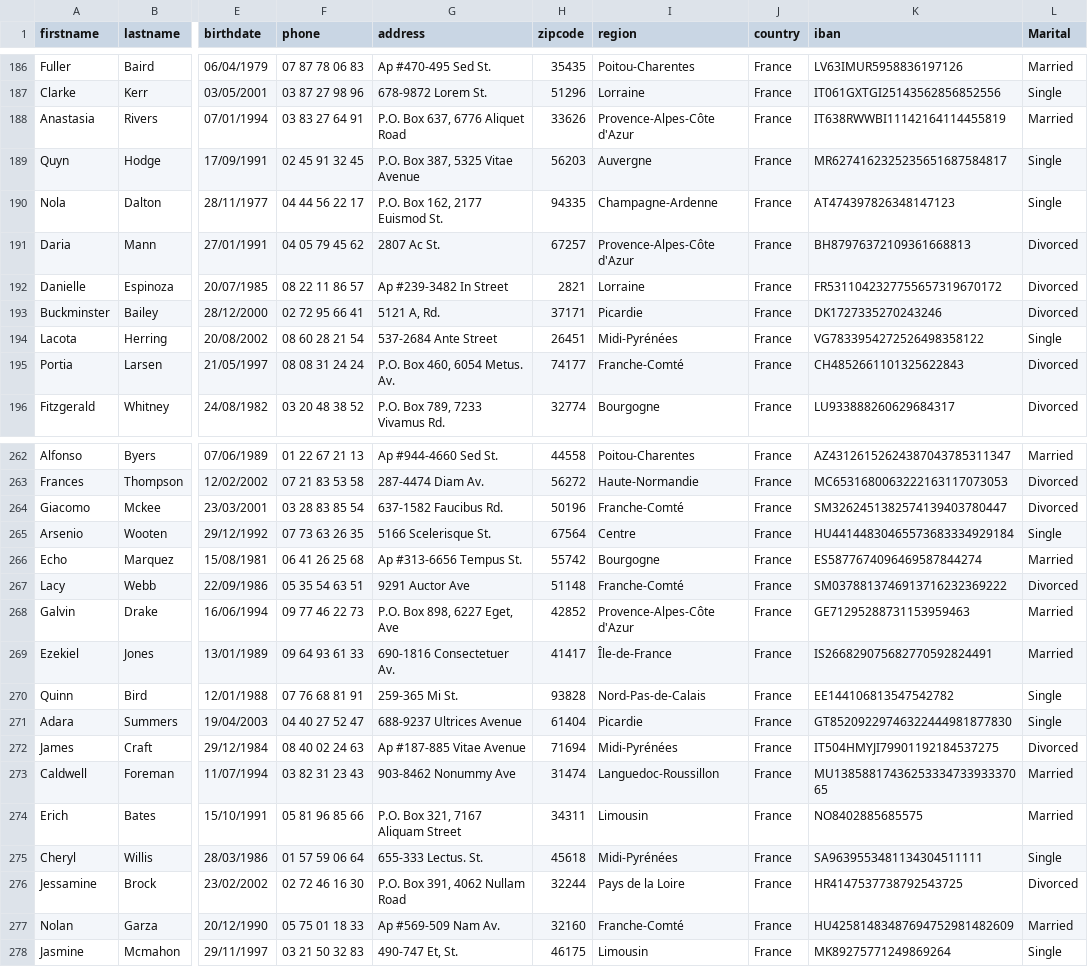
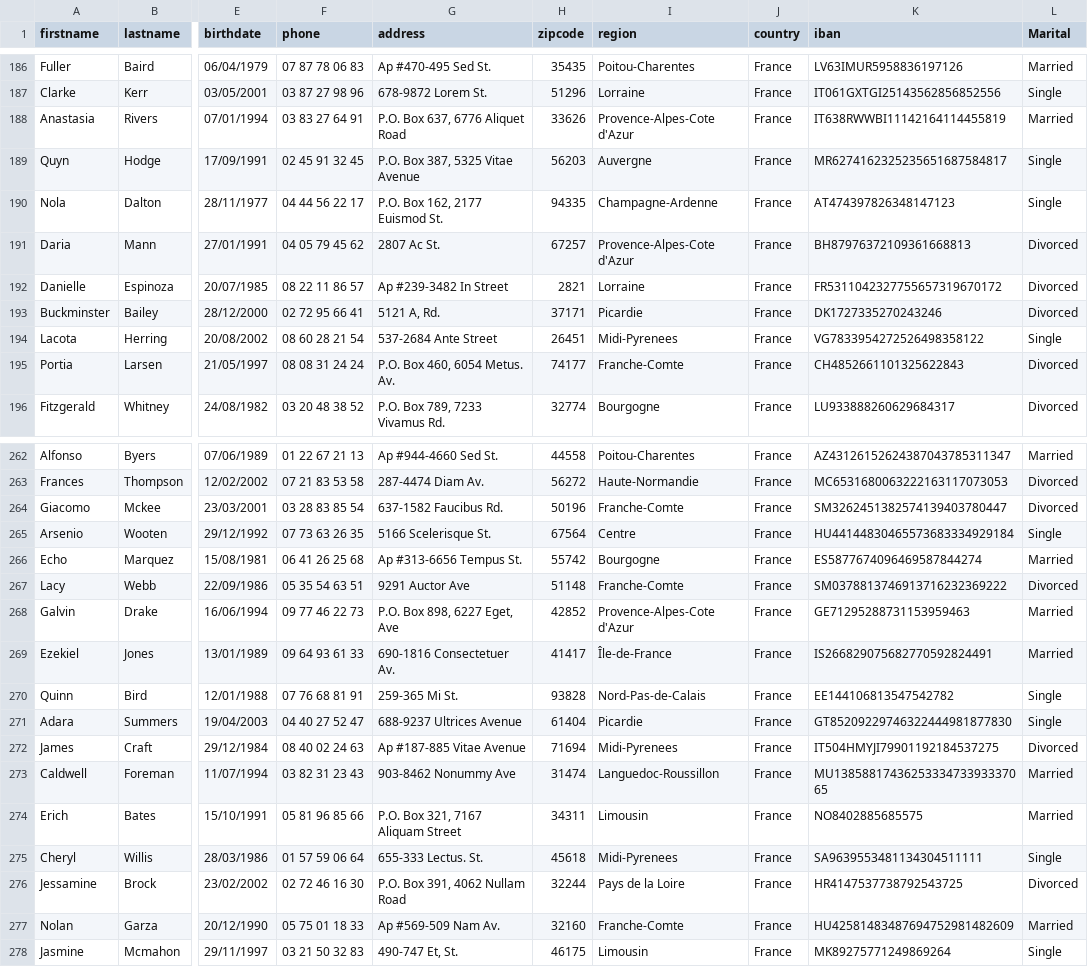
Before and after one commit to isabellem27/BOBONIORT, a CSV file: DATA-MGMT/CHARGE-FILES/Individus.csv, drawn as a sheet; only a part is shown, gaps mark what is left out; the diff covers the shown part only; the diff names each change by its address in the sheet, - before the commit and + after, or states it on an @@ line.

```diff
--- a/DATA-MGMT/CHARGE-FILES/Individus.csv
+++ b/DATA-MGMT/CHARGE-FILES/Individus.csv
-I188 (region): Provence-Alpes-Côte d'Azur
+I188 (region): Provence-Alpes-Cote d'Azur
-I191 (region): Provence-Alpes-Côte d'Azur
+I191 (region): Provence-Alpes-Cote d'Azur
-I194 (region): Midi-Pyrénées
+I194 (region): Midi-Pyrenees
-I195 (region): Franche-Comté
+I195 (region): Franche-Comte
-I264 (region): Franche-Comté
+I264 (region): Franche-Comte
-I267 (region): Franche-Comté
+I267 (region): Franche-Comte
-I268 (region): Provence-Alpes-Côte d'Azur
+I268 (region): Provence-Alpes-Cote d'Azur
-I272 (region): Midi-Pyrénées
+I272 (region): Midi-Pyrenees
-I275 (region): Midi-Pyrénées
+I275 (region): Midi-Pyrenees
-I277 (region): Franche-Comté
+I277 (region): Franche-Comte
```
Also changed, not shown: 67 edited cells elsewhere in this file, 10 other files.
